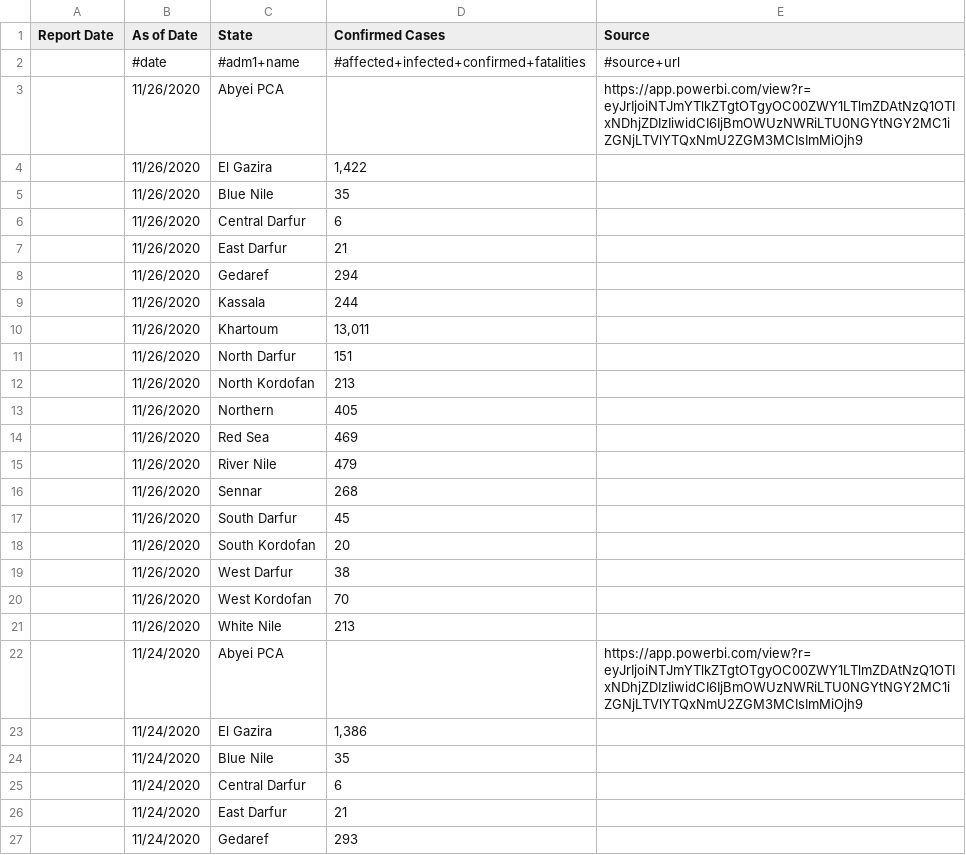
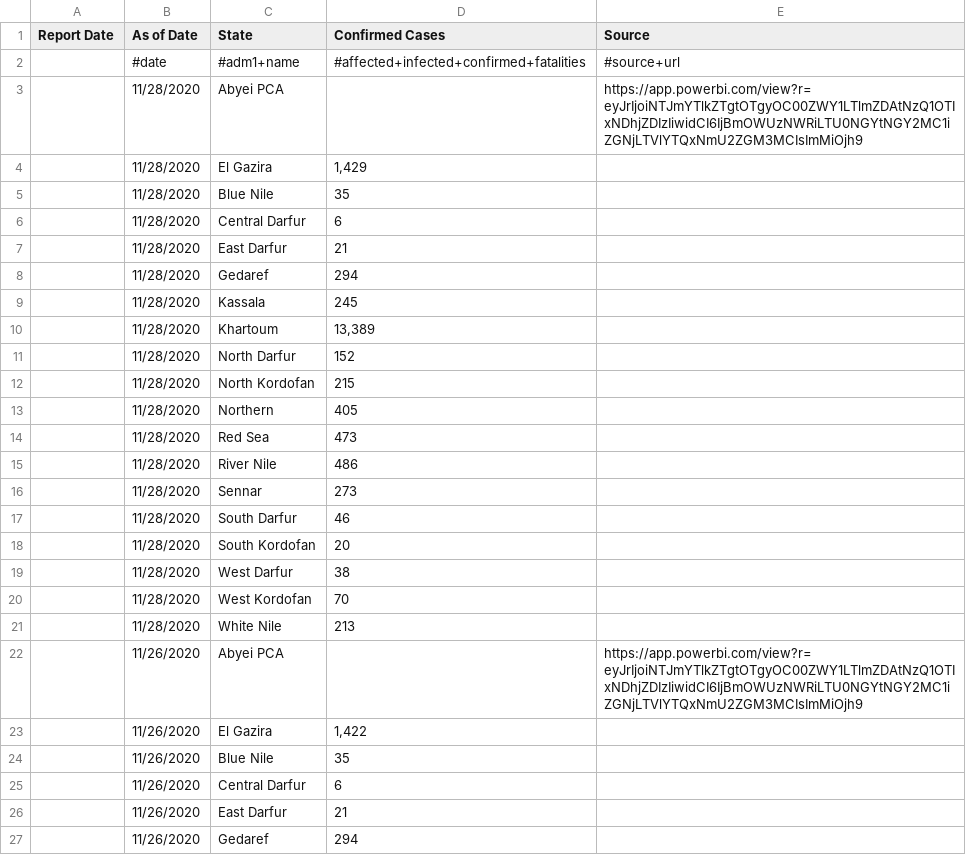
Before and after one commit to OCHA-DAP/pa-COVID-model-parameterization, a CSV file: Inputs/SDN/COVID/covid_data.csv, drawn as a sheet; only a part is shown; the shorter side is filled out with more unchanged rows.

```diff
--- a/Inputs/SDN/COVID/covid_data.csv
+++ b/Inputs/SDN/COVID/covid_data.csv
@@ -2,2 +2,21 @@ Report Date,As of Date,State,Confirmed Cases,Source
 ,#date,#adm1+name,#affected+infected+confirmed+fatalities,#source+url
+,11/28/2020,Abyei PCA,,https://app.powerbi.com/view?r=eyJrIjoiNTJmYTlkZTgtOTgyOC00ZWY1LTlmZDAtNzQ1OTIxNDhjZDIzIiwidCI6IjBmOWUzNWRiLTU0NGYtNGY2MC1iZGNjLTVlYTQxNmU2ZGM3MCIsImMiOjh9
+,11/28/2020,El Gazira,"1,429",
+,11/28/2020,Blue Nile,35,
+,11/28/2020,Central Darfur,6,
+,11/28/2020,East Darfur,21,
+,11/28/2020,Gedaref,294,
+,11/28/2020,Kassala,245,
+,11/28/2020,Khartoum,"13,389",
+,11/28/2020,North Darfur,152,
+,11/28/2020,North Kordofan,215,
+,11/28/2020,Northern,405,
+,11/28/2020,Red Sea,473,
+,11/28/2020,River Nile,486,
+,11/28/2020,Sennar,273,
+,11/28/2020,South Darfur,46,
+,11/28/2020,South Kordofan,20,
+,11/28/2020,West Darfur,38,
+,11/28/2020,West Kordofan,70,
+,11/28/2020,White Nile,213,
 ,11/26/2020,Abyei PCA,,https://app.powerbi.com/view?r=eyJrIjoiNTJmYTlkZTgtOTgyOC00ZWY1LTlmZDAtNzQ1OTIxNDhjZDIzIiwidCI6IjBmOWUzNWRiLTU0NGYtNGY2MC1iZGNjLTVlYTQxNmU2ZGM3MCIsImMiOjh9
```
Also changed, not shown: Inputs/IRQ/COVID/covid_data.csv, Inputs/SOM/COVID/covid_data.csv, 22 other files.
